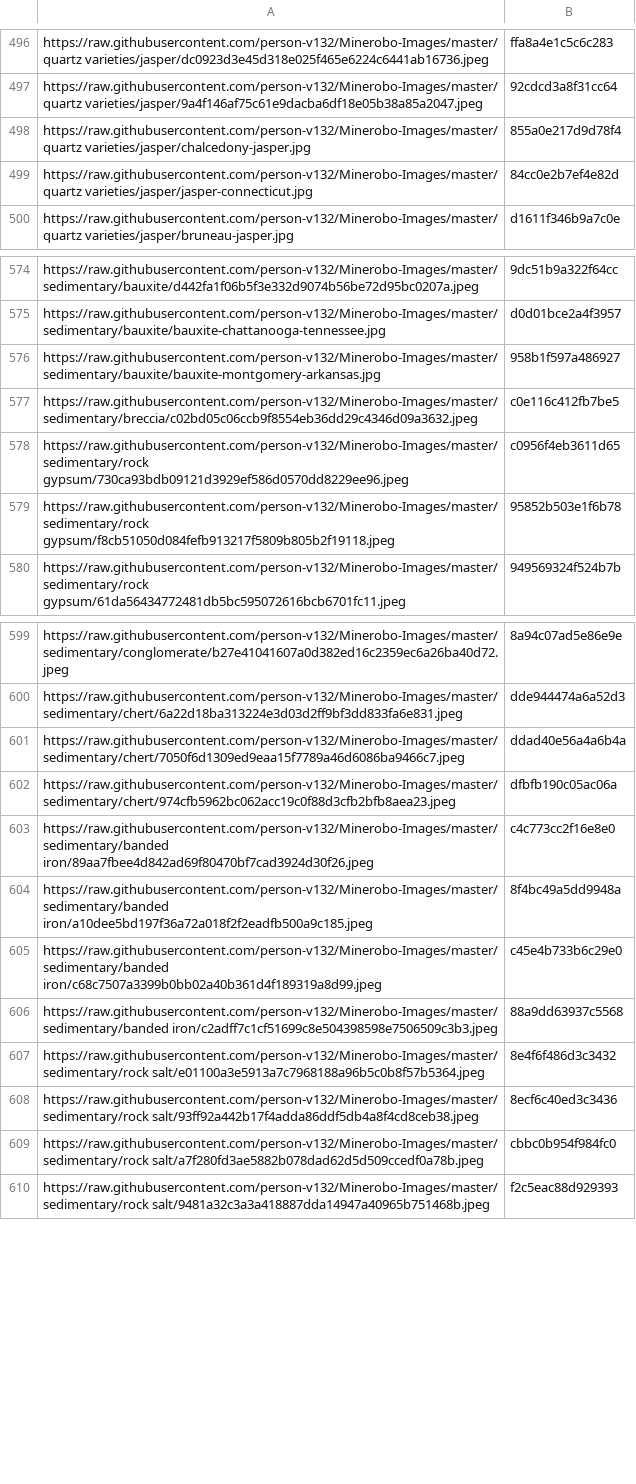
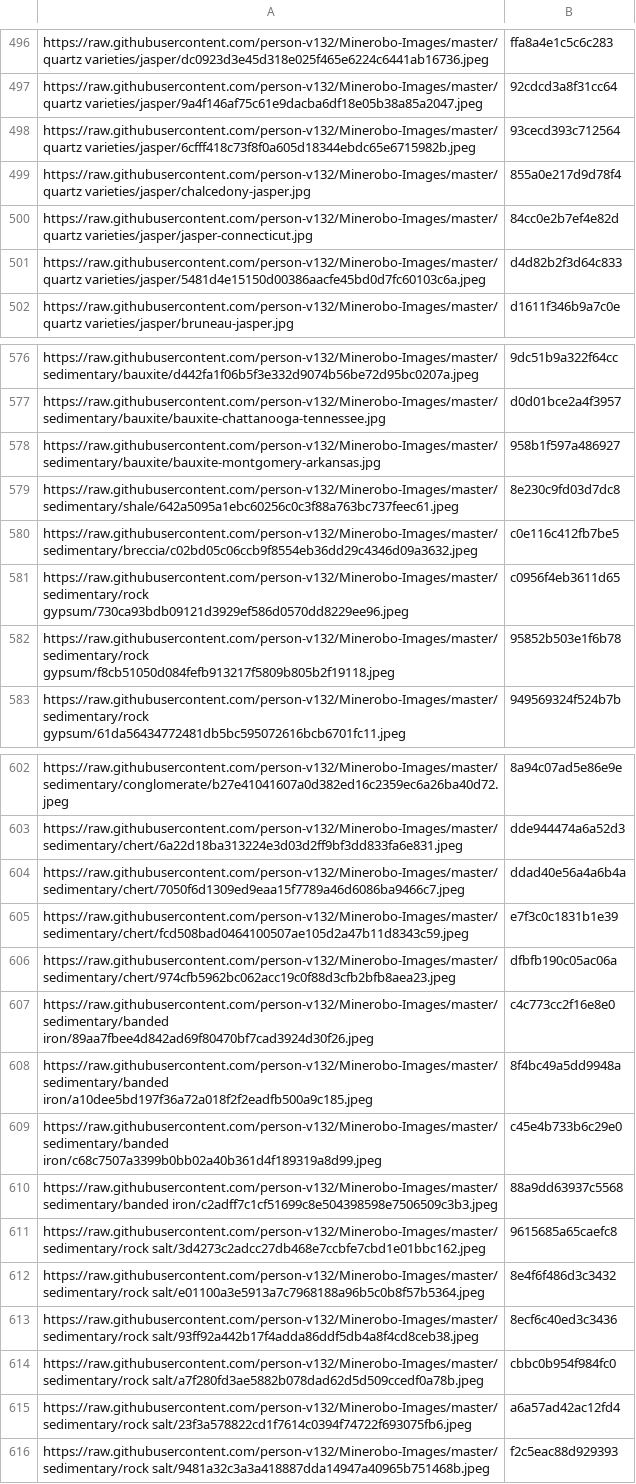
Before and after one commit to person-v132/Minerobo-Images, a CSV file: hashes.csv, drawn as a sheet; only a part is shown, gaps mark what is left out; the diff names each change by its address in the sheet, - before the commit and + after, or states it on an @@ line.

```diff
--- a/hashes.csv
+++ b/hashes.csv
+row 498: https://raw.githubusercontent.com/person-v132/Minerobo-Images/master/quartz varieties/jasper/6cfff418c73f8f0a605d18344ebdc65e6715982b.jpeg | 93cecd393c712564
+row 501: https://raw.githubusercontent.com/person-v132/Minerobo-Images/master/quartz varieties/jasper/5481d4e15150d00386aacfe45bd0d7fc60103c6a.jpeg | d4d82b2f3d64c833
+row 579: https://raw.githubusercontent.com/person-v132/Minerobo-Images/master/sedimentary/shale/642a5095a1ebc60256c0c3f88a763bc737feec61.jpeg | 8e230c9fd03d7dc8
+row 605: https://raw.githubusercontent.com/person-v132/Minerobo-Images/master/sedimentary/chert/fcd508bad0464100507ae105d2a47b11d8343c59.jpeg | e7f3c0c1831b1e39
+row 611: https://raw.githubusercontent.com/person-v132/Minerobo-Images/master/sedimentary/rock salt/3d4273c2adcc27db468e7ccbfe7cbd1e01bbc162.jpeg | 9615685a65caefc8
+row 615: https://raw.githubusercontent.com/person-v132/Minerobo-Images/master/sedimentary/rock salt/23f3a578822cd1f7614c0394f74722f693075fb6.jpeg | a6a57ad42ac12fd4
```
